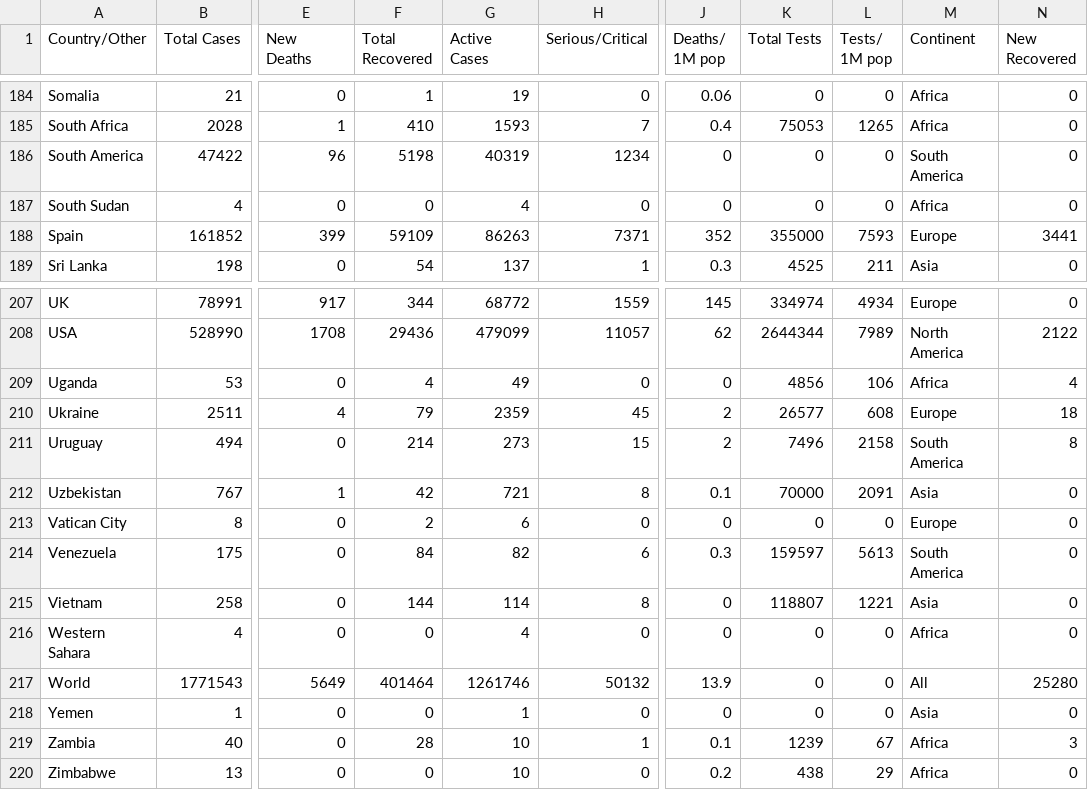
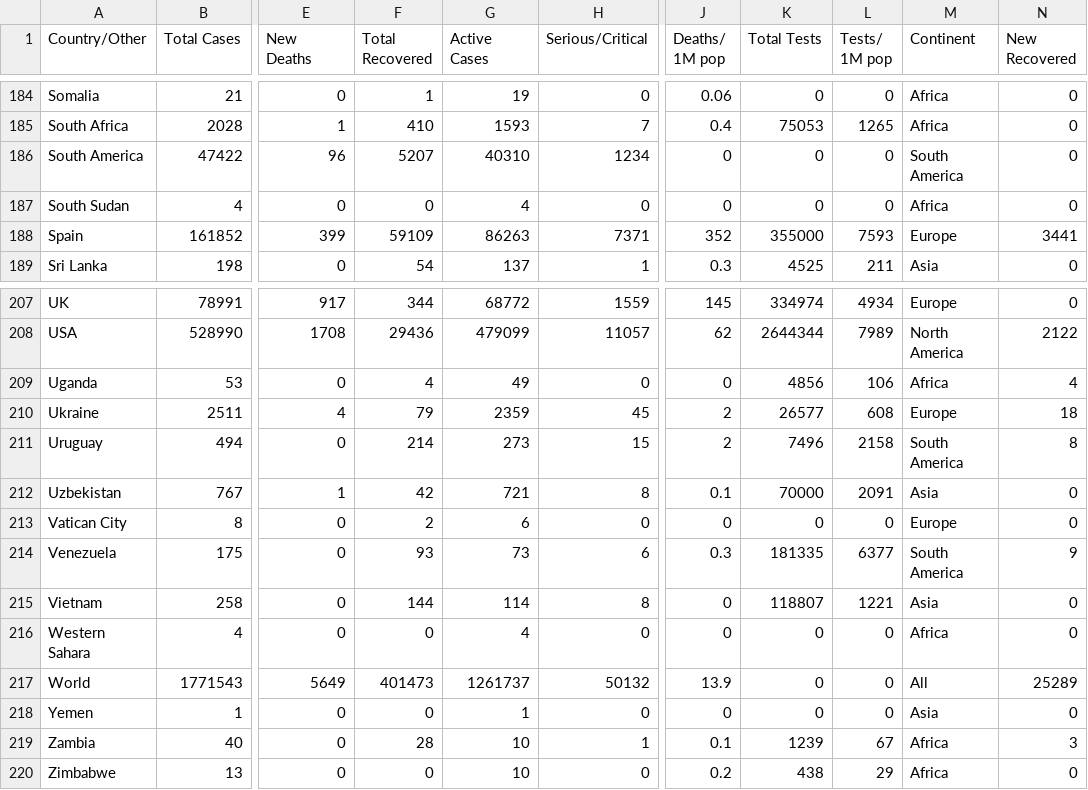
Before and after one commit to innolabglobal/corona-parser, a CSV file: cases.csv, drawn as a sheet; only a part is shown, gaps mark what is left out; the diff names each change by its address in the sheet, - before the commit and + after, or states it on an @@ line.

```diff
--- a/cases.csv
+++ b/cases.csv
-F186 (Total Recovered): 5198
+F186 (Total Recovered): 5207
-G186 (Active Cases): 40319
+G186 (Active Cases): 40310
-F214 (Total Recovered): 84
+F214 (Total Recovered): 93
-G214 (Active Cases): 82
+G214 (Active Cases): 73
-K214 (Total Tests): 159597
+K214 (Total Tests): 181335
-L214 (Tests/ 1M pop): 5613
+L214 (Tests/ 1M pop): 6377
-N214 (New Recovered): 0
+N214 (New Recovered): 9
-F217 (Total Recovered): 401464
+F217 (Total Recovered): 401473
-G217 (Active Cases): 1261746
+G217 (Active Cases): 1261737
-N217 (New Recovered): 25280
+N217 (New Recovered): 25289
```
Also changed, not shown: 1 other file.
